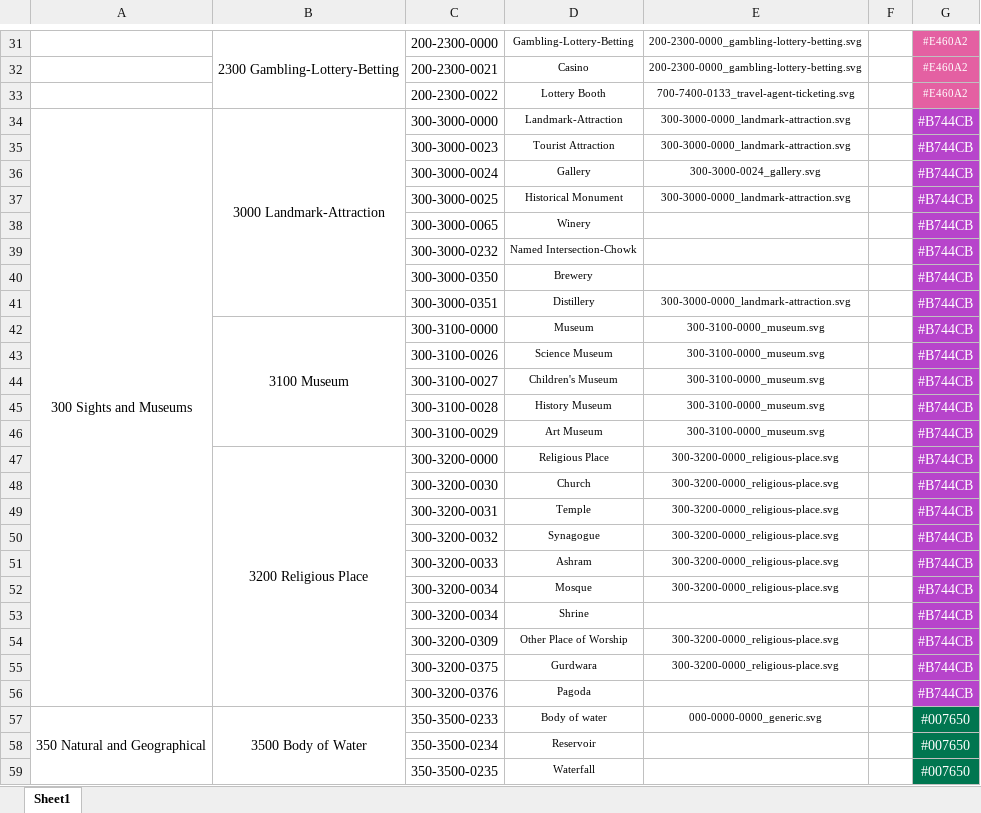
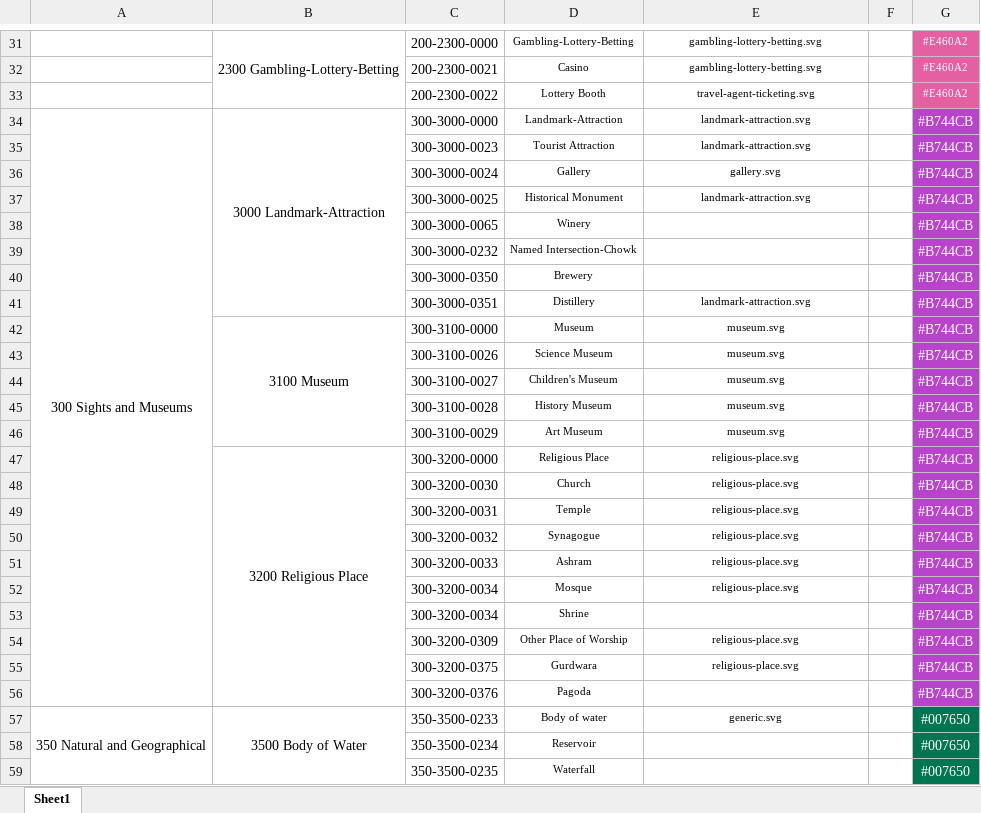
Before and after one commit to heremaps/here-icons, an Excel workbook: Carto Icons/POI/PDS_Category_Assignment.xlsx, sheet Sheet1, drawn as a sheet; only a part is shown, gaps mark what is left out; values as stored, in another font and other column widths than the file's, no borders; charts and pictures and conditional formats not drawn; the diff covers the shown part only; the diff names each change by its address in the sheet, - before the commit and + after, or states it on an @@ line.

```diff
--- a/Carto Icons/POI/PDS_Category_Assignment.xlsx (sheet Sheet1)
+++ b/Carto Icons/POI/PDS_Category_Assignment.xlsx (sheet Sheet1)
-E31:E32: 200-2300-0000_gambling-lottery-betting.svg
+E31:E32: gambling-lottery-betting.svg
-E33: 700-7400-0133_travel-agent-ticketing.svg
+E33: travel-agent-ticketing.svg
-E34:E35: 300-3000-0000_landmark-attraction.svg
+E34:E35: landmark-attraction.svg
-E36: 300-3000-0024_gallery.svg
+E36: gallery.svg
-E37: 300-3000-0000_landmark-attraction.svg
+E37: landmark-attraction.svg
-E41: 300-3000-0000_landmark-attraction.svg
+E41: landmark-attraction.svg
-E42:E46: 300-3100-0000_museum.svg
+E42:E46: museum.svg
-E47:E52: 300-3200-0000_religious-place.svg
+E47:E52: religious-place.svg
-E54:E55: 300-3200-0000_religious-place.svg
+E54:E55: religious-place.svg
-E57: 000-0000-0000_generic.svg
+E57: generic.svg
```
Also changed, not shown: 149 edited cells elsewhere in this sheet, 1 other file.
